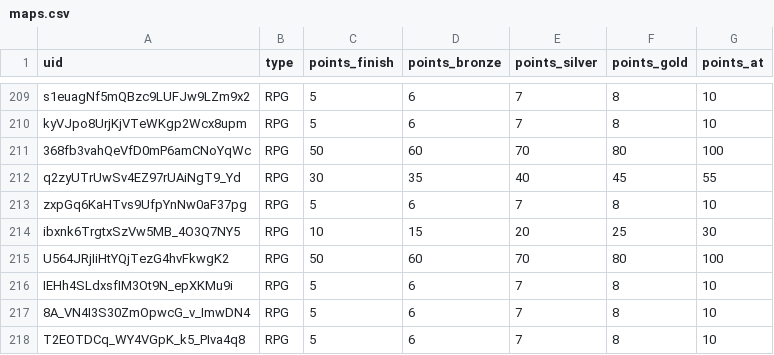
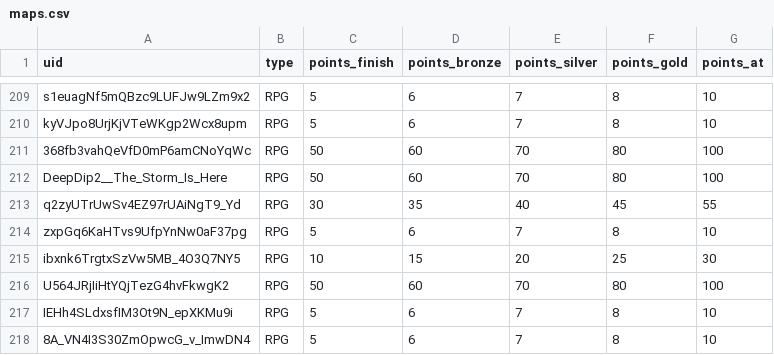
Before and after one commit to spl1nes/tmrank, a CSV file: maps.csv, drawn as a sheet; only a part is shown, gaps mark what is left out; the shorter side is filled out with more unchanged rows.

Commit message:
Update maps.csv

```diff
--- a/maps.csv
+++ b/maps.csv
@@ -211,2 +211,3 @@ kyVJpo8UrjKjVTeWKgp2Wcx8upm,RPG,5,6,7,8,10
 368fb3vahQeVfD0mP6amCNoYqWc,RPG,50,60,70,80,100
+DeepDip2__The_Storm_Is_Here,RPG,50,60,70,80,100
 q2zyUTrUwSv4EZ97rUAiNgT9_Yd,RPG,30,35,40,45,55
```
